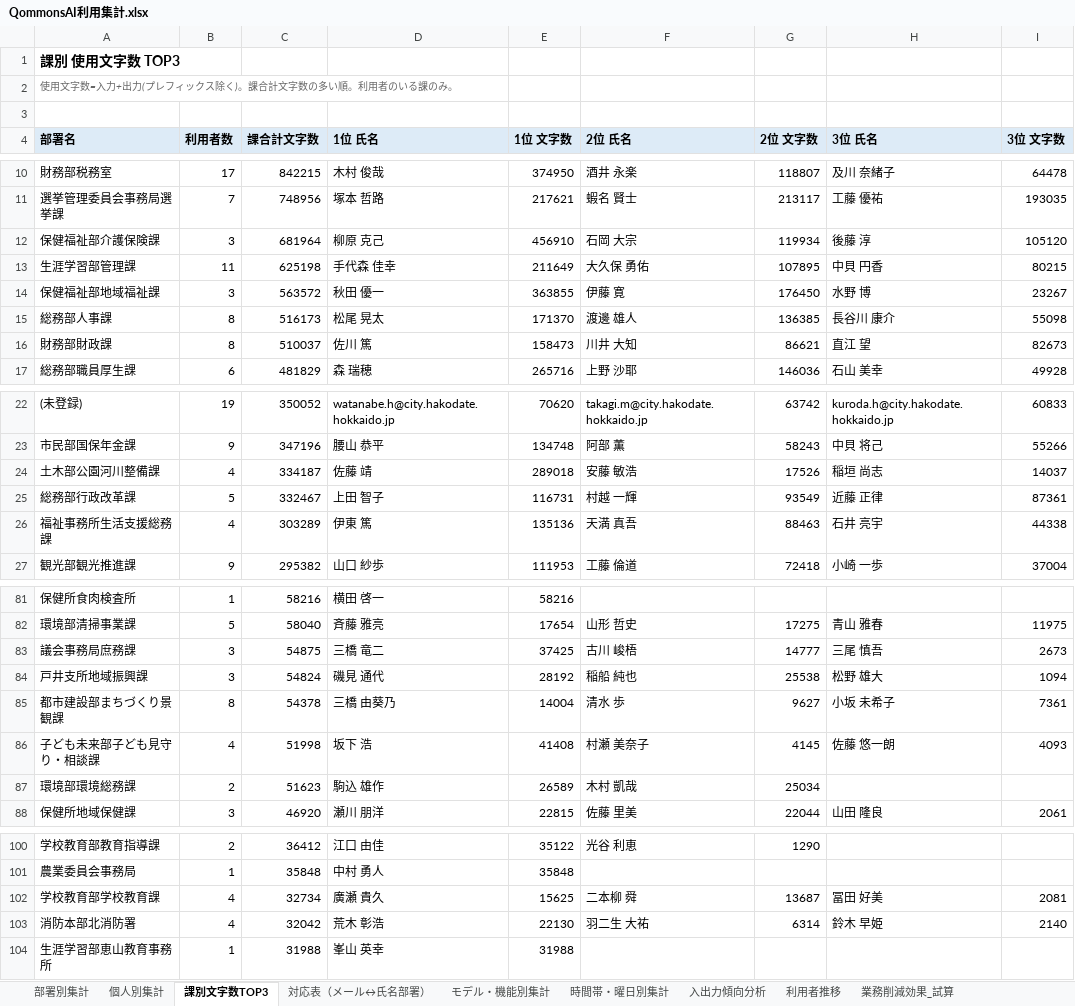
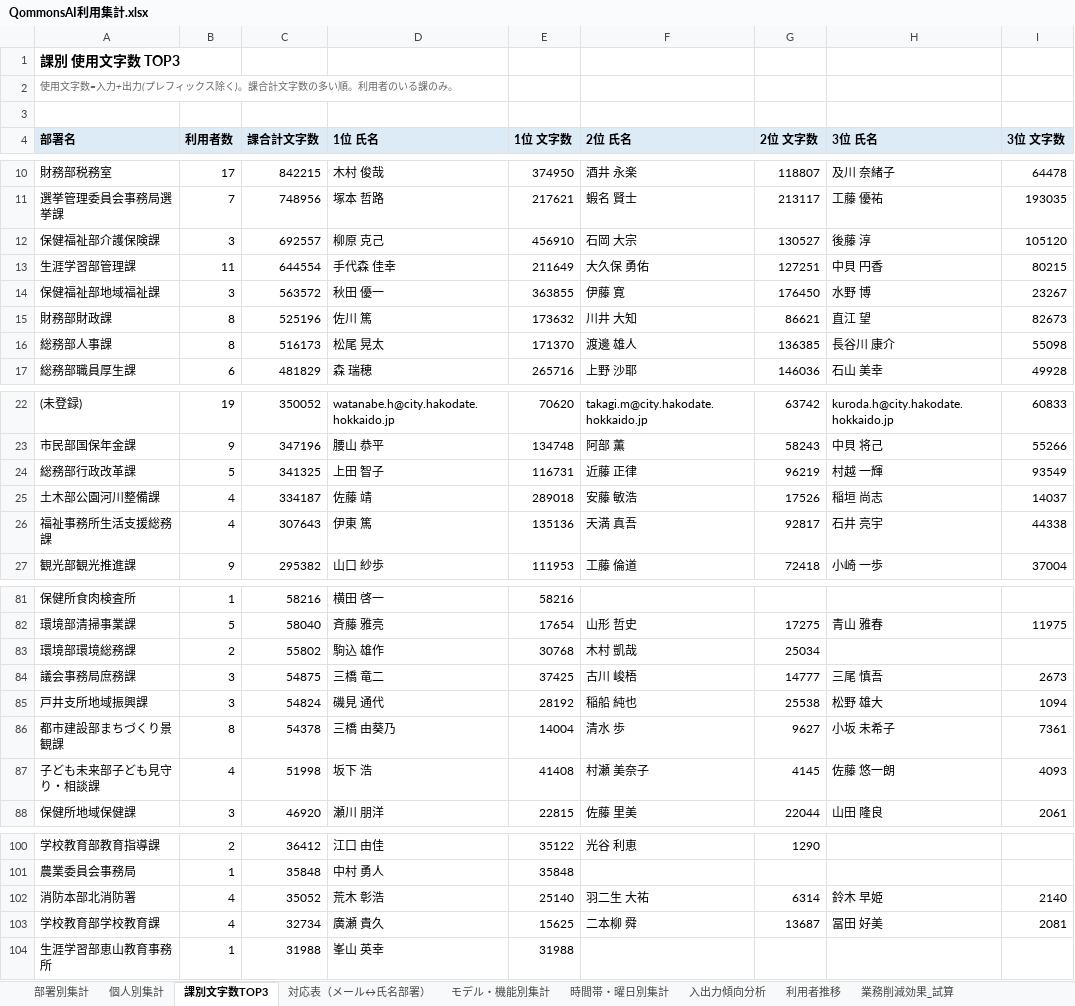
Before and after one commit to pikaring/claude-code, an Excel workbook: QommonsAI利用集計.xlsx, sheet 課別文字数TOP3, drawn as a sheet; only a part is shown, gaps mark what is left out; values as stored, in another font and other column widths than the file's, no borders; removed rows and columns are numbered as before the commit, all else as after; the diff covers the shown part only; the diff names each change by its address in the sheet, - before the commit and + after, or states it on an @@ line.

```diff
--- a/QommonsAI利用集計.xlsx (sheet 課別文字数TOP3)
+++ b/QommonsAI利用集計.xlsx (sheet 課別文字数TOP3)
-C12 (課合計文字数): 681964
+C12 (課合計文字数): 692557
-G12 (2位 文字数): 119934
+G12 (2位 文字数): 130527
-C13 (課合計文字数): 625198
+C13 (課合計文字数): 644554
-G13 (2位 文字数): 107895
+G13 (2位 文字数): 127251
+row 15: 財務部財政課 | 8 | 525196 | 佐川 篤 | 173632 | 川井 大知 | 86621 | 直江 望 | 82673
-row 16: 財務部財政課 | 8 | 510037 | 佐川 篤 | 158473 | 川井 大知 | 86621 | 直江 望 | 82673
+row 24: 総務部行政改革課 | 5 | 341325 | 上田 智子 | 116731 | 近藤 正律 | 96219 | 村越 一輝 | 93549
-row 25: 総務部行政改革課 | 5 | 332467 | 上田 智子 | 116731 | 村越 一輝 | 93549 | 近藤 正律 | 87361
-C26 (課合計文字数): 303289
+C26 (課合計文字数): 307643
-G26 (2位 文字数): 88463
+G26 (2位 文字数): 92817
+row 83: 環境部環境総務課 | 2 | 55802 | 駒込 雄作 | 30768 | 木村 凱哉 | 25034
-row 87: 環境部環境総務課 | 2 | 51623 | 駒込 雄作 | 26589 | 木村 凱哉 | 25034
+row 102: 消防本部北消防署 | 4 | 35052 | 荒木 彰浩 | 25140 | 羽二生 大祐 | 6314 | 鈴木 早姫 | 2140
-row 103: 消防本部北消防署 | 4 | 32042 | 荒木 彰浩 | 22130 | 羽二生 大祐 | 6314 | 鈴木 早姫 | 2140
```
Also changed, not shown: 1 edited cell elsewhere in this sheet, sheet 個人別集計, sheet 部署別集計, sheet 入出力傾向分析, sheet 時間帯・曜日別集計, sheet モデル・機能別集計, sheet 利用者推移, 1 more sheet, reports/QommonsAI利用集計_2026-07.xlsx, 1 other file.
